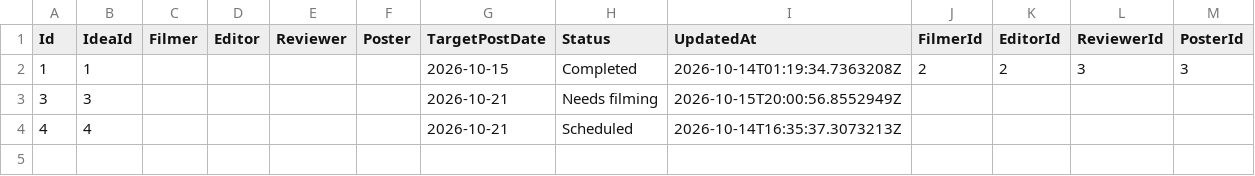
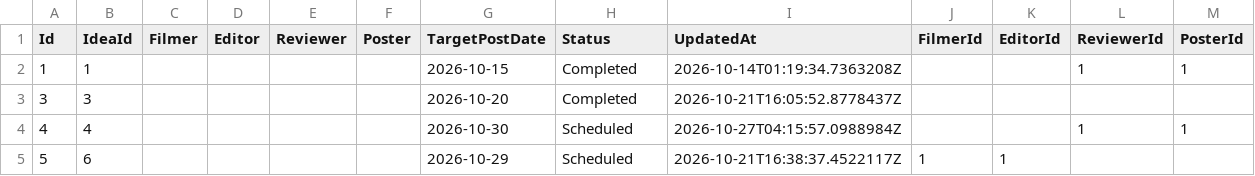
Before and after one commit to cvcunningham/LTP-MKT, a CSV file: mockup_1/api/Data/production.csv, drawn as a sheet.

```diff
--- a/mockup_1/api/Data/production.csv
+++ b/mockup_1/api/Data/production.csv
@@ -1,4 +1,5 @@
 Id,IdeaId,Filmer,Editor,Reviewer,Poster,TargetPostDate,Status,UpdatedAt,FilmerId,EditorId,ReviewerId,PosterId
-1,1,,,,,2026-10-15,Completed,2026-10-14T01:19:34.7363208Z,2,2,3,3
-3,3,,,,,2026-10-21,Needs filming,2026-10-15T20:00:56.8552949Z,,,,
-4,4,,,,,2026-10-21,Scheduled,2026-10-14T16:35:37.3073213Z,,,,
+1,1,,,,,2026-10-15,Completed,2026-10-14T01:19:34.7363208Z,,,1,1
+3,3,,,,,2026-10-20,Completed,2026-10-21T16:05:52.8778437Z,,,,
+4,4,,,,,2026-10-30,Scheduled,2026-10-27T04:15:57.0988984Z,,,1,1
+5,6,,,,,2026-10-29,Scheduled,2026-10-21T16:38:37.4522117Z,1,1,,
```
Also changed, not shown: mockup_1/api/Data/ideas.csv, mockup_1/api/Data/promos.csv, 23 other files.
